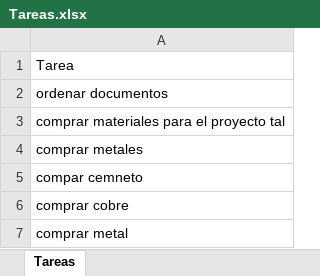
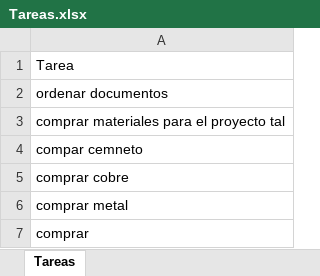
Before and after one commit to Osdamamo/empresajava, an Excel workbook: Tareas.xlsx, sheet Tareas, drawn as a sheet; values as stored, in another font and other column widths than the file's, no borders; removed rows and columns are numbered as before the commit, all else as after; the diff names each change by its address in the sheet, - before the commit and + after, or states it on an @@ line.

```diff
--- a/Tareas.xlsx (sheet Tareas)
+++ b/Tareas.xlsx (sheet Tareas)
-row 4: comprar metales
+row 7: comprar
```
Also changed, not shown: Empleado.xlsx, Inventario.xlsx, 8 other files.
